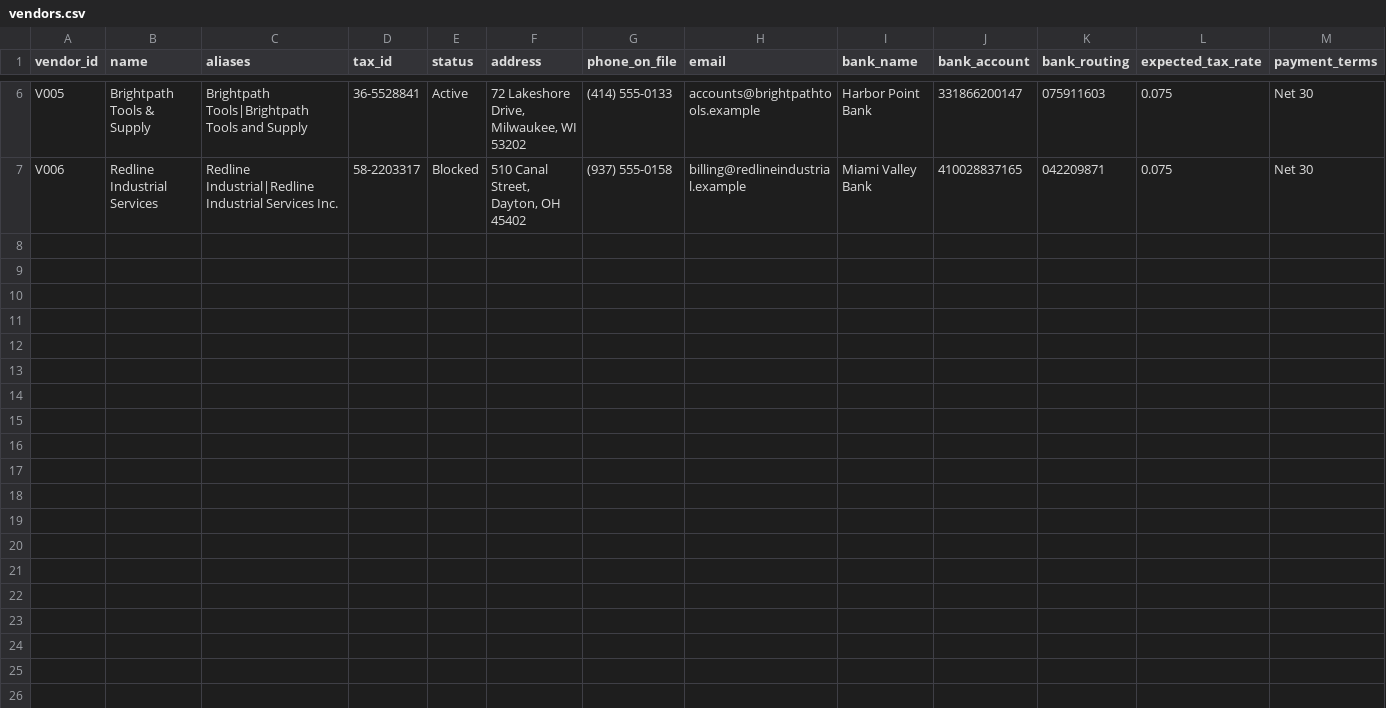
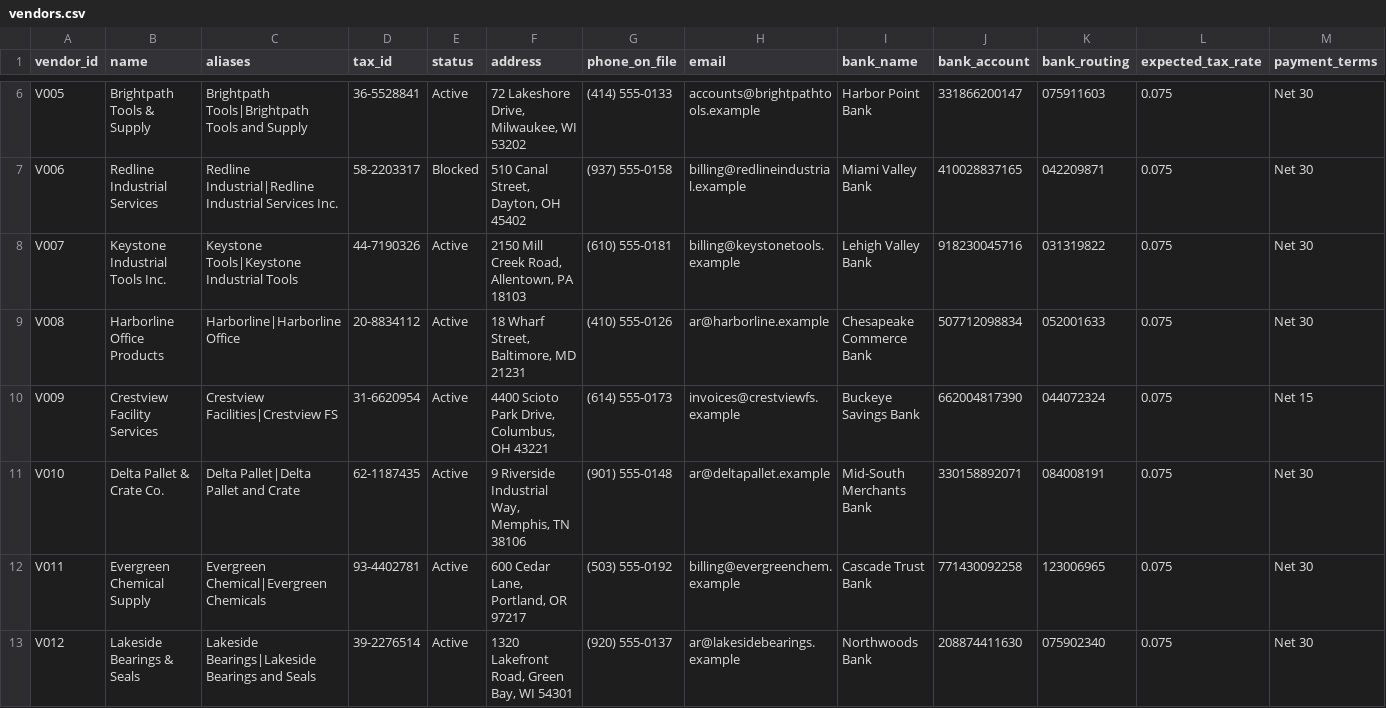
Before and after one commit to tommyshelby0107-web/tickd, a CSV file: data/vendors.csv, drawn as a sheet; only a part is shown, gaps mark what is left out.

Commit message:
Held-out test set (10 unseen invoices, 6 vendors, 3 layouts); evaluation harness; fixes: tax-inclusive prices, credit notes (V-06), arithmetic lead reason

```diff
--- a/data/vendors.csv
+++ b/data/vendors.csv
@@ -7 +7,7 @@ V005,Brightpath Tools & Supply,Brightpath Tools|Brightpath Tools and Supply,36-5
 V006,Redline Industrial Services,Redline Industrial|Redline Industrial Services Inc.,58-2203317,Blocked,"510 Canal Street, Dayton, OH 45402",(937) 555-0158,billing@redlineindustrial.example,Miami Valley Bank,410028837165,042209871,0.075,Net 30
+V007,Keystone Industrial Tools Inc.,Keystone Tools|Keystone Industrial Tools,44-7190326,Active,"2150 Mill Creek Road, Allentown, PA 18103",(610) 555-0181,billing@keystonetools.example,Lehigh Valley Bank,918230045716,031319822,0.075,Net 30
+V008,Harborline Office Products,Harborline|Harborline Office,20-8834112,Active,"18 Wharf Street, Baltimore, MD 21231",(410) 555-0126,ar@harborline.example,Chesapeake Commerce Bank,507712098834,052001633,0.075,Net 30
+V009,Crestview Facility Services,Crestview Facilities|Crestview FS,31-6620954,Active,"4400 Scioto Park Drive, Columbus, OH 43221",(614) 555-0173,invoices@crestviewfs.example,Buckeye Savings Bank,662004817390,044072324,0.075,Net 15
+V010,Delta Pallet & Crate Co.,Delta Pallet|Delta Pallet and Crate,62-1187435,Active,"9 Riverside Industrial Way, Memphis, TN 38106",(901) 555-0148,ar@deltapallet.example,Mid-South Merchants Bank,330158892071,084008191,0.075,Net 30
+V011,Evergreen Chemical Supply,Evergreen Chemical|Evergreen Chemicals,93-4402781,Active,"600 Cedar Lane, Portland, OR 97217",(503) 555-0192,billing@evergreenchem.example,Cascade Trust Bank,771430092258,123006965,0.075,Net 30
+V012,Lakeside Bearings & Seals,Lakeside Bearings|Lakeside Bearings and Seals,39-2276514,Active,"1320 Lakefront Road, Green Bay, WI 54301",(920) 555-0137,ar@lakesidebearings.example,Northwoods Bank,208874411630,075902340,0.075,Net 30
```
Also changed, not shown: data/po_lines.csv, data/purchase_orders.csv, 44 other files.
